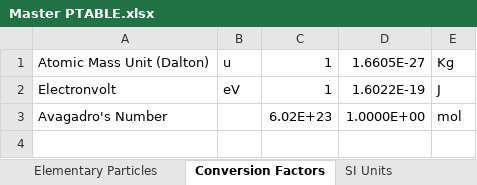
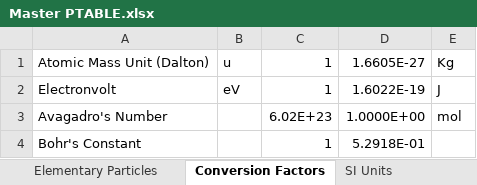
Before and after one commit to USAMRICD-UW-Fred-Hutch-Cancer-Research/Periodic-Table-of-Elements, an Excel workbook: Master PTABLE.xlsx, sheet Conversion Factors, drawn as a sheet; values as stored, in another font and other column widths than the file's, no borders; the diff names each change by its address in the sheet, - before the commit and + after, or states it on an @@ line.

```diff
--- a/Master PTABLE.xlsx (sheet Conversion Factors)
+++ b/Master PTABLE.xlsx (sheet Conversion Factors)
+row 4: Bohr's Constant |  | 1 | 5.2918E-01
```
Also changed, not shown: sheet Elements, formulas that keep their value.
